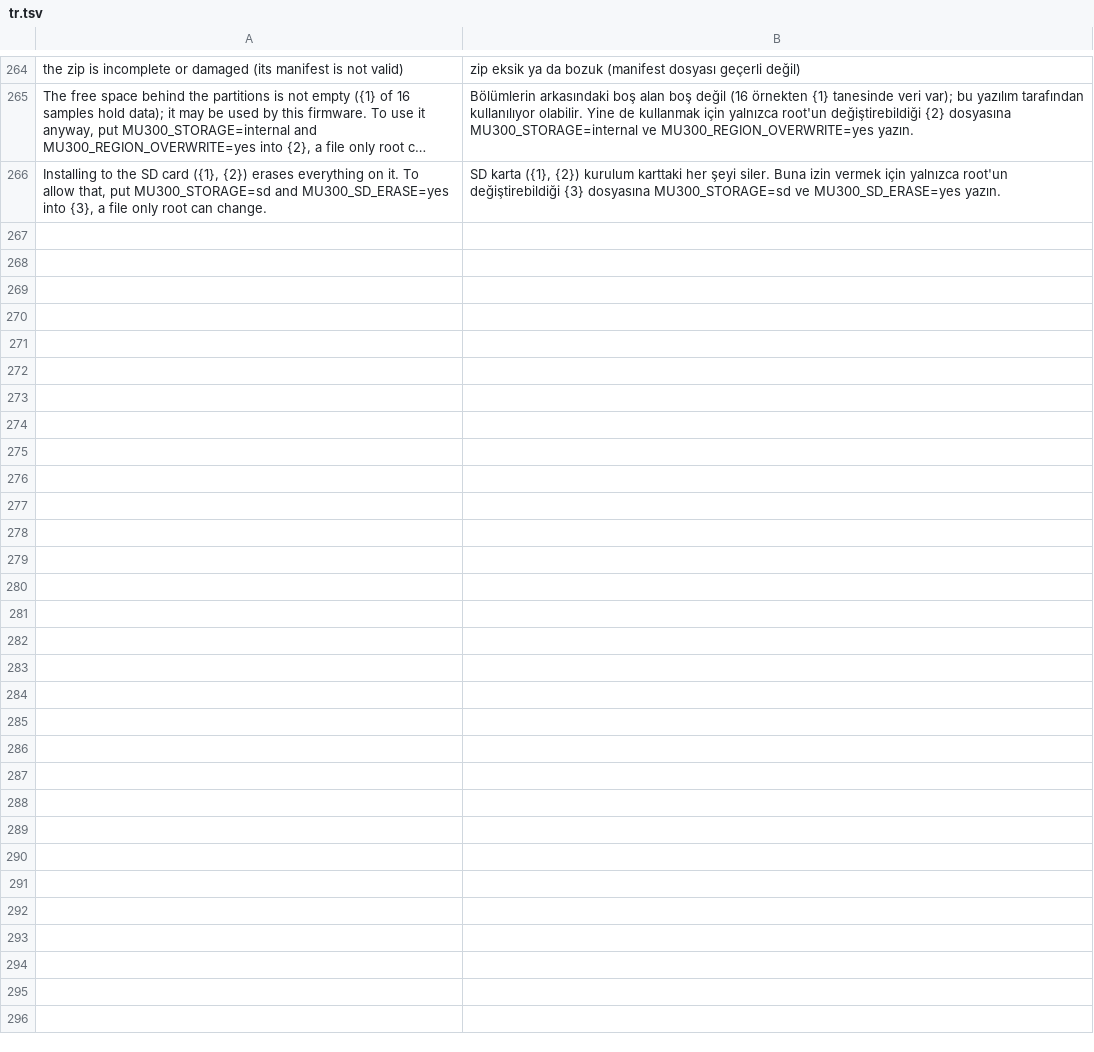
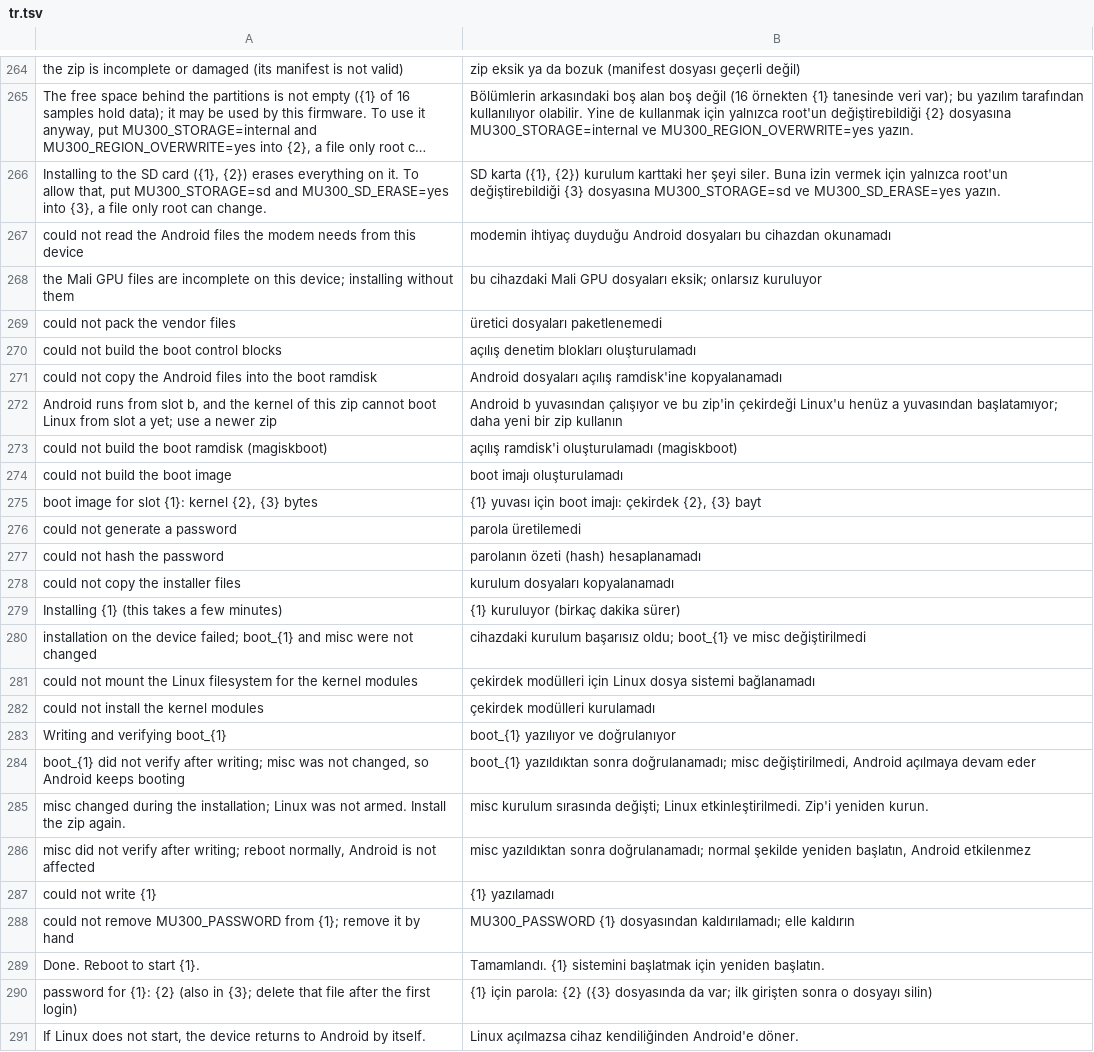
Before and after one commit to AgentFan0315/f50-openwrt, a TSV file: i18n/tr.tsv, drawn as a sheet; only a part is shown, gaps mark what is left out; long unchanged cells end in …; the diff names each change by its address in the sheet, - before the commit and + after, or states it on an @@ line.

```diff
--- a/i18n/tr.tsv
+++ b/i18n/tr.tsv
+row 267: could not read the Android files the modem needs from this device | modemin ihtiyaç duyduğu Android dosyaları bu cihazdan okunamadı
+row 268: the Mali GPU files are incomplete on this device; installing without them | bu cihazdaki Mali GPU dosyaları eksik; onlarsız kuruluyor
+row 269: could not pack the vendor files | üretici dosyaları paketlenemedi
+row 270: could not build the boot control blocks | açılış denetim blokları oluşturulamadı
+row 271: could not copy the Android files into the boot ramdisk | Android dosyaları açılış ramdisk'ine kopyalanamadı
+row 272: Android runs from slot b, and the kernel of this zip cannot boot Linux from slot a yet; use a newer zip | Android b yuvasından çalışıyor ve bu zip'in çekirdeği Linux'u henüz a yuvasından başlatamıyor; daha yeni bir zip kullanın
+row 273: could not build the boot ramdisk (magiskboot) | açılış ramdisk'i oluşturulamadı (magiskboot)
+row 274: could not build the boot image | boot imajı oluşturulamadı
+row 275: boot image for slot {1}: kernel {2}, {3} bytes | {1} yuvası için boot imajı: çekirdek {2}, {3} bayt
+row 276: could not generate a password | parola üretilemedi
+row 277: could not hash the password | parolanın özeti (hash) hesaplanamadı
+row 278: could not copy the installer files | kurulum dosyaları kopyalanamadı
+row 279: Installing {1} (this takes a few minutes) | {1} kuruluyor (birkaç dakika sürer)
+row 280: installation on the device failed; boot_{1} and misc were not changed | cihazdaki kurulum başarısız oldu; boot_{1} ve misc değiştirilmedi
+row 281: could not mount the Linux filesystem for the kernel modules | çekirdek modülleri için Linux dosya sistemi bağlanamadı
+row 282: could not install the kernel modules | çekirdek modülleri kurulamadı
+row 283: Writing and verifying boot_{1} | boot_{1} yazılıyor ve doğrulanıyor
+row 284: boot_{1} did not verify after writing; misc was not changed, so Android keeps booting | boot_{1} yazıldıktan sonra doğrulanamadı; misc değiştirilmedi, Android açılmaya devam eder
+row 285: misc changed during the installation; Linux was not armed. Install the zip again. | misc kurulum sırasında değişti; Linux etkinleştirilmedi. Zip'i yeniden kurun.
+row 286: misc did not verify after writing; reboot normally, Android is not affected | misc yazıldıktan sonra doğrulanamadı; normal şekilde yeniden başlatın, Android etkilenmez
+row 287: could not write {1} | {1} yazılamadı
+row 288: could not remove MU300_PASSWORD from {1}; remove it by hand | MU300_PASSWORD {1} dosyasından kaldırılamadı; elle kaldırın
+row 289: Done. Reboot to start {1}. | Tamamlandı. {1} sistemini başlatmak için yeniden başlatın.
+row 290: password for {1}: {2} (also in {3}; delete that file after the first login) | {1} için parola: {2} ({3} dosyasında da var; ilk girişten sonra o dosyayı silin)
+row 291: If Linux does not start, the device returns to Android by itself. | Linux açılmazsa cihaz kendiliğinden Android'e döner.
```
Also changed, not shown: i18n/zh.tsv, 3 other files.
